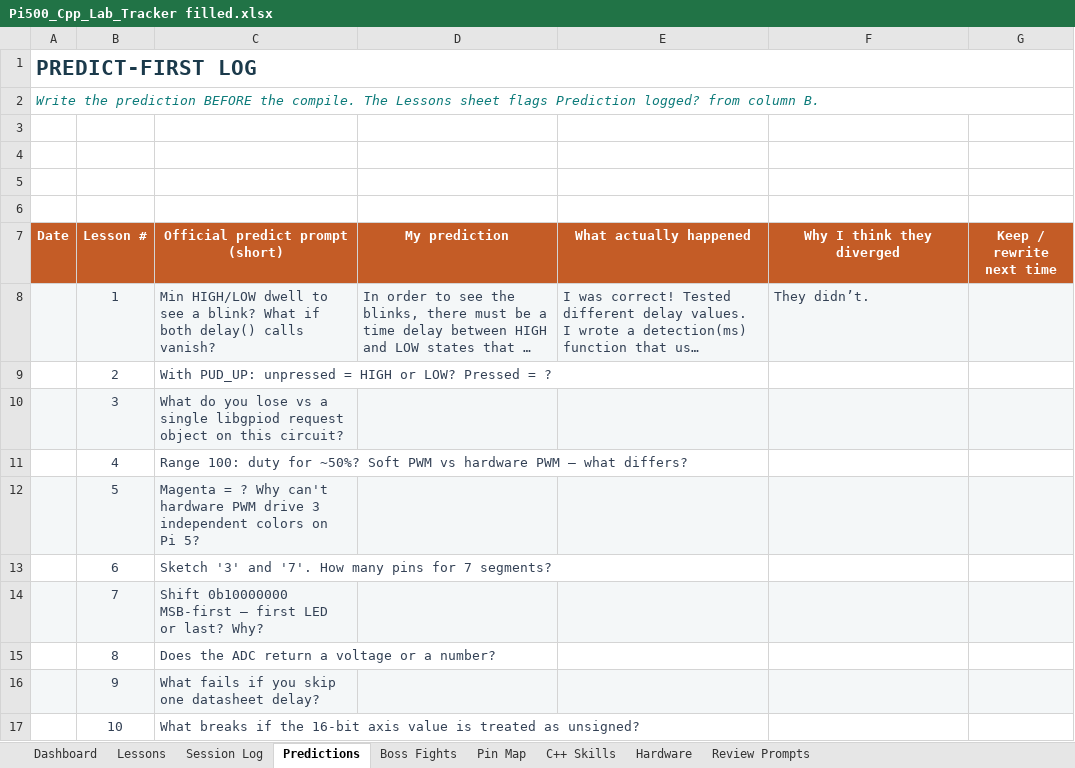
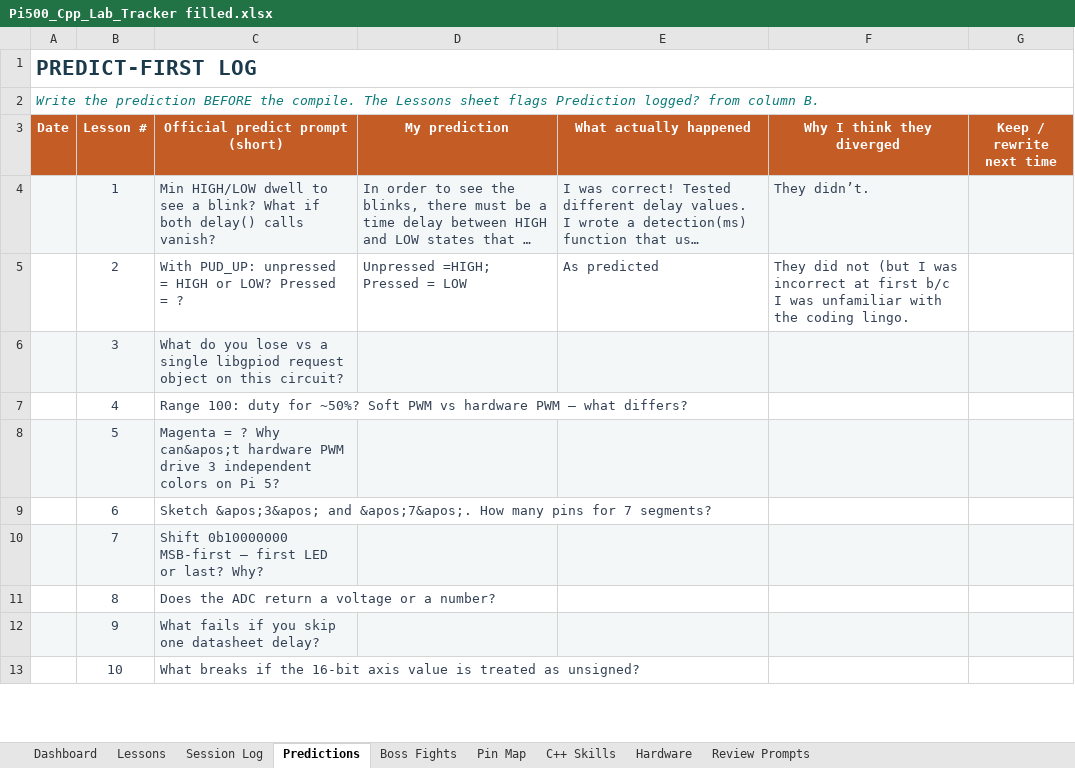
Before and after one commit to Sdlerm/CPPwiringPi, an Excel workbook: Docs/Pi500_Cpp_Lab_Tracker filled.xlsx, sheet Predictions, drawn as a sheet; only a part is shown; long unchanged cells end in …; values as stored, in another font and other column widths than the file's, no borders; charts and pictures not drawn; removed rows and columns are numbered as before the commit, all else as after; the diff names each change by its address in the sheet, - before the commit and + after, or states it on an @@ line.

```diff
--- a/Docs/Pi500_Cpp_Lab_Tracker filled.xlsx (sheet Predictions)
+++ b/Docs/Pi500_Cpp_Lab_Tracker filled.xlsx (sheet Predictions)
-row 3: (empty)
-row 4: (empty)
-row 5: (empty)
-row 6: (empty)
-D5 (My prediction): (empty)
+D5 (My prediction): Unpressed =HIGH; Pressed = LOW
-E5 (What actually happened): (empty)
+E5 (What actually happened): As predicted
-F5 (Why I think they diverged): (empty)
+F5 (Why I think they diverged): They did not (but I was incorrect at first b/c I was unfamiliar with the coding lingo.
-C8 (Official predict prompt (short)): …? Why can't hardware PWM…
+C8 (Official predict prompt (short)): …? Why can&apos;t hardware PWM…
-C9 (Official predict prompt (short)): Sketch '3' and '7'. How many…
+C9 (Official predict prompt (short)): Sketch &apos;3&apos; and &apos;7&apos;. How many…
```
Also changed, not shown: sheet Session Log, sheet Lessons, sheet Dashboard, sheet Boss Fights, sheet C++ Skills, sheet Pin Map, 2 more sheets, hidden cells, charts or pictures, 2 other files.
